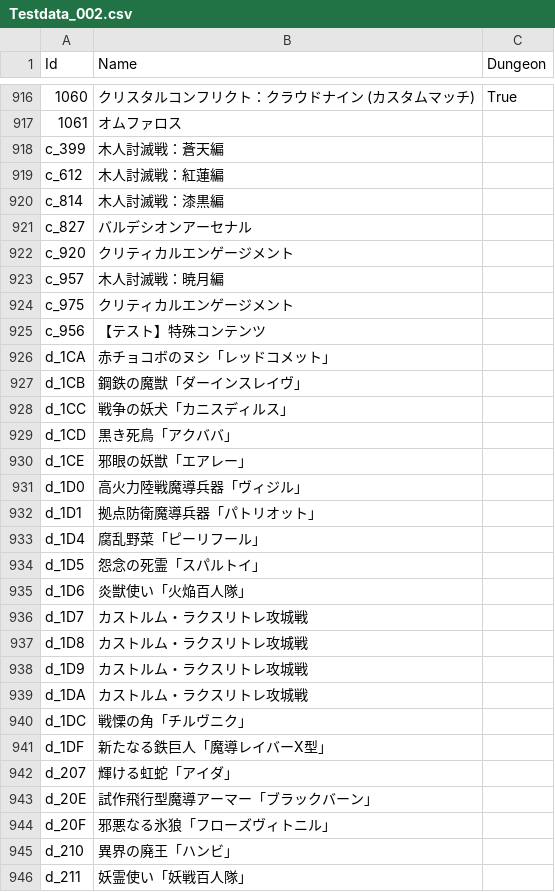
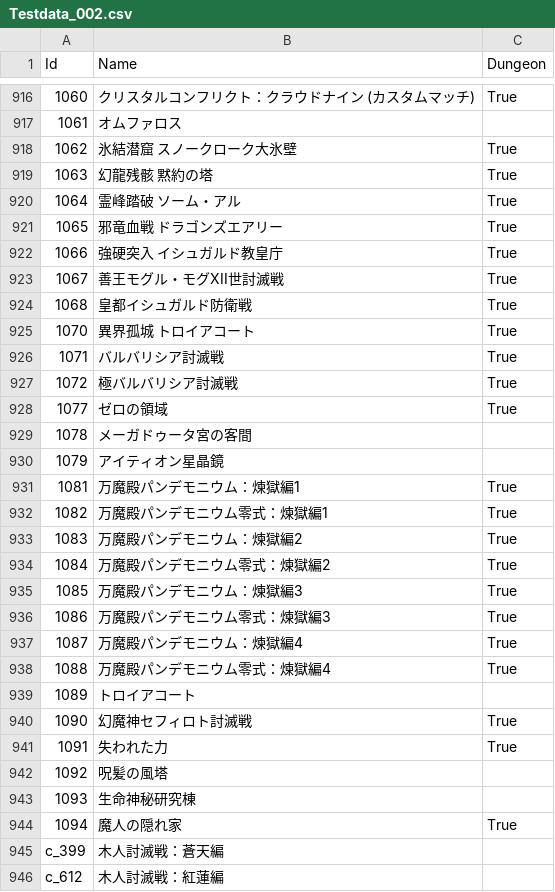
Before and after one commit to Eoshria/Test_4a05r4_IVX_Data, a CSV file: Testdata_002.csv, drawn as a sheet; only a part is shown, gaps mark what is left out; the shorter side is filled out with more unchanged rows; the diff names each change by its address in the sheet, - before the commit and + after, or states it on an @@ line.

Commit message:
Update Testdata_002.csv

```diff
--- a/Testdata_002.csv
+++ b/Testdata_002.csv
+row 918: 1062 | 氷結潜窟 スノークローク大氷壁 | True
+row 919: 1063 | 幻龍残骸 黙約の塔 | True
+row 920: 1064 | 霊峰踏破 ソーム・アル | True
+row 921: 1065 | 邪竜血戦 ドラゴンズエアリー | True
+row 922: 1066 | 強硬突入 イシュガルド教皇庁 | True
+row 923: 1067 | 善王モグル・モグXII世討滅戦 | True
+row 924: 1068 | 皇都イシュガルド防衛戦 | True
+row 925: 1070 | 異界孤城 トロイアコート | True
+row 926: 1071 | バルバリシア討滅戦 | True
+row 927: 1072 | 極バルバリシア討滅戦 | True
+row 928: 1077 | ゼロの領域 | True
+row 929: 1078 | メーガドゥータ宮の客間
+row 930: 1079 | アイティオン星晶鏡
+row 931: 1081 | 万魔殿パンデモニウム：煉獄編1 | True
+row 932: 1082 | 万魔殿パンデモニウム零式：煉獄編1 | True
+row 933: 1083 | 万魔殿パンデモニウム：煉獄編2 | True
+row 934: 1084 | 万魔殿パンデモニウム零式：煉獄編2 | True
+row 935: 1085 | 万魔殿パンデモニウム：煉獄編3 | True
+row 936: 1086 | 万魔殿パンデモニウム零式：煉獄編3 | True
+row 937: 1087 | 万魔殿パンデモニウム：煉獄編4 | True
+row 938: 1088 | 万魔殿パンデモニウム零式：煉獄編4 | True
+row 939: 1089 | トロイアコート
+row 940: 1090 | 幻魔神セフィロト討滅戦 | True
+row 941: 1091 | 失われた力 | True
+row 942: 1092 | 呪髪の風塔
+row 943: 1093 | 生命神秘研究棟
+row 944: 1094 | 魔人の隠れ家 | True
```
